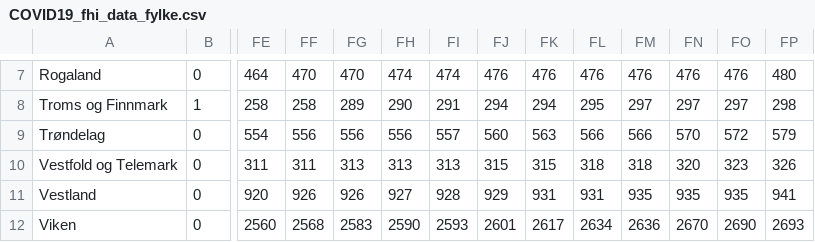
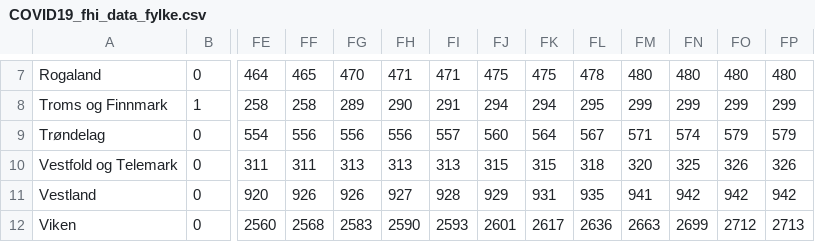
Before and after one commit to NRVA/COVID19_Norge, a CSV file: COVID19_fhi_data_fylke.csv, drawn as a sheet; only a part is shown, gaps mark what is left out; the diff covers the shown part only; the diff names each change by its address in the sheet, - before the commit and + after, or states it on an @@ line.

```diff
--- a/COVID19_fhi_data_fylke.csv
+++ b/COVID19_fhi_data_fylke.csv
-FF7: 470
+FF7: 465
-FH7: 474
+FH7: 471
-FI7: 474
+FI7: 471
-FJ7: 476
+FJ7: 475
-FK7: 476
+FK7: 475
-FL7: 476
+FL7: 478
-FM7: 476
+FM7: 480
-FN7: 476
+FN7: 480
-FO7: 476
+FO7: 480
-FM8: 297
+FM8: 299
-FN8: 297
+FN8: 299
-FO8: 297
+FO8: 299
-FP8: 298
+FP8: 299
-FK9: 563
+FK9: 564
-FL9: 566
+FL9: 567
-FM9: 566
+FM9: 571
-FN9: 570
+FN9: 574
-FO9: 572
+FO9: 579
-FM10: 318
+FM10: 320
-FN10: 320
+FN10: 325
-FO10: 323
+FO10: 326
-FL11: 931
+FL11: 935
-FM11: 935
+FM11: 941
-FN11: 935
+FN11: 942
-FO11: 935
+FO11: 942
-FP11: 941
+FP11: 942
-FL12: 2634
+FL12: 2636
-FM12: 2636
+FM12: 2663
-FN12: 2670
+FN12: 2699
-FO12: 2690
+FO12: 2712
-FP12: 2693
+FP12: 2713
```
Also changed, not shown: 26 edited cells elsewhere in this file.
